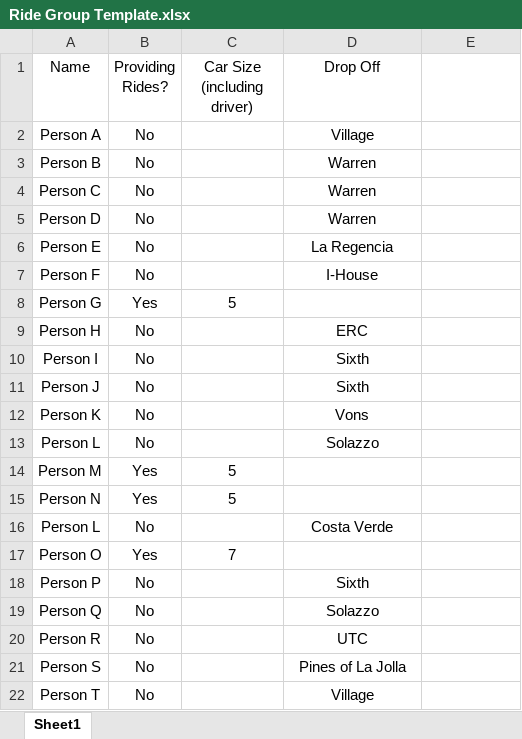
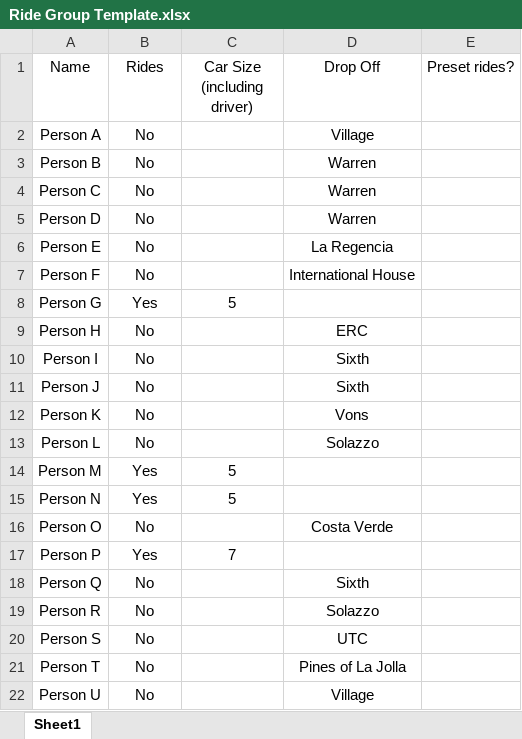
Before and after one commit to Hellboy1008/JSA-Ride-Groups, an Excel workbook: Ride Group Template.xlsx, sheet Sheet1, drawn as a sheet; values as stored, in another font and other column widths than the file's, no borders; removed rows and columns are numbered as before the commit, all else as after; the diff names each change by its address in the sheet, - before the commit and + after, or states it on an @@ line.

```diff
--- a/Ride Group Template.xlsx (sheet Sheet1)
+++ b/Ride Group Template.xlsx (sheet Sheet1)
-B1: Providing Rides?
+B1: Rides
-E1: (empty)
+E1: Preset rides?
-D7 (Drop Off): I-House
+D7 (Drop Off): International House
-A16 (Name): Person L
+A16 (Name): Person O
-A17 (Name): Person O
+A17 (Name): Person P
-row 18: Person P | No |  | Sixth
-D18 (Drop Off): Solazzo
+D18 (Drop Off): Sixth
-D19 (Drop Off): UTC
+D19 (Drop Off): Solazzo
-D20 (Drop Off): Pines of La Jolla
+D20 (Drop Off): UTC
-D21 (Drop Off): Village
+D21 (Drop Off): Pines of La Jolla
+row 22: Person U | No |  | Village
```
Also changed, not shown: Locations.xlsx, 1 other file.
